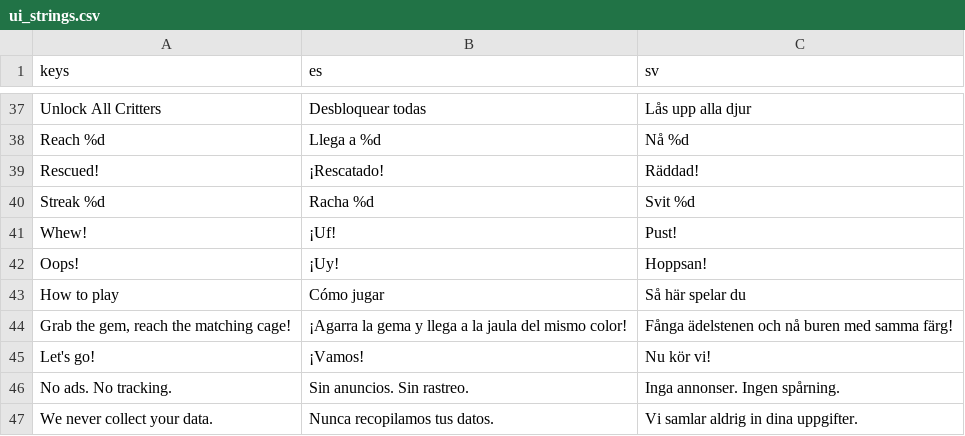
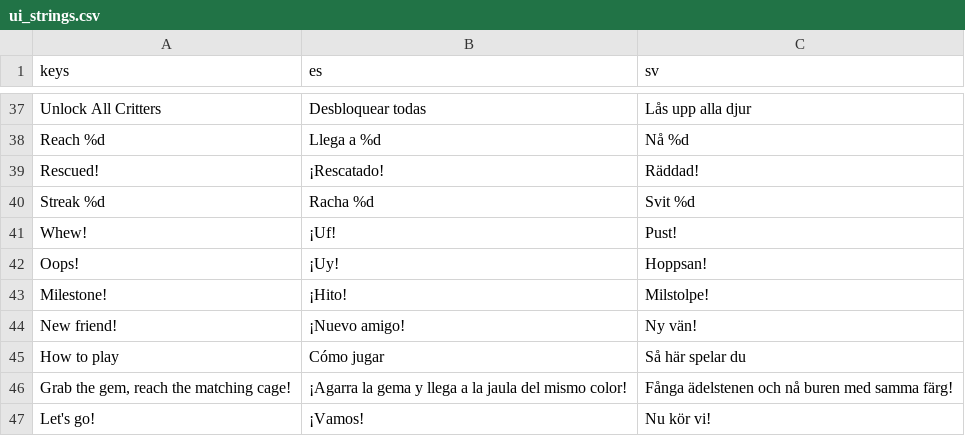
Before and after one commit to Wrexist/Runner, a CSV file: localization/ui_strings.csv, drawn as a sheet; only a part is shown, gaps mark what is left out; the shorter side is filled out with more unchanged rows; the diff names each change by its address in the sheet, - before the commit and + after, or states it on an @@ line.

```diff
--- a/localization/ui_strings.csv
+++ b/localization/ui_strings.csv
+row 43: Milestone! | ¡Hito! | Milstolpe!
+row 44: New friend! | ¡Nuevo amigo! | Ny vän!
```
Also changed, not shown: 5 other files.
